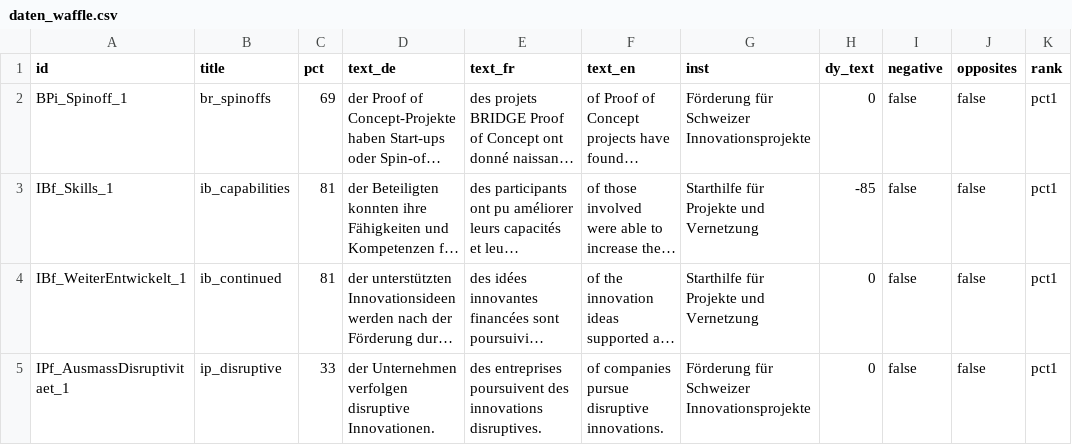
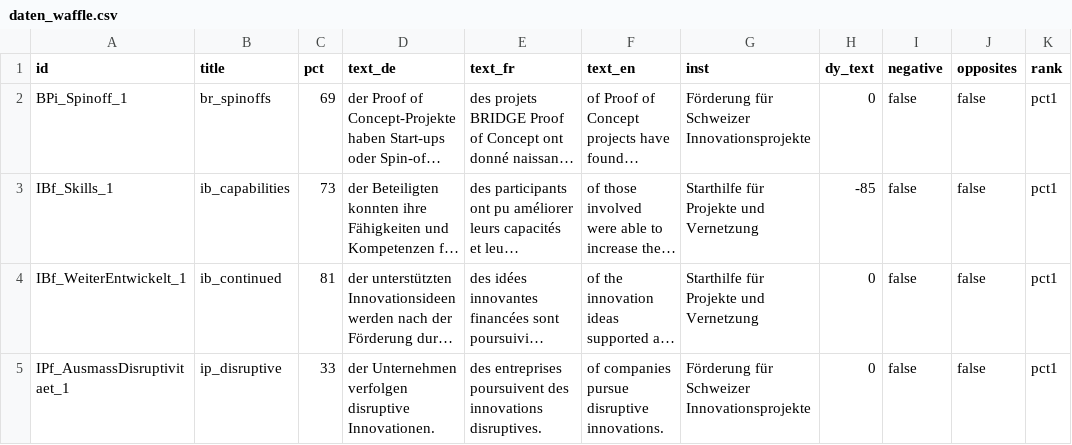
Before and after one commit to Innosuisse-Impact/impact-monitor-2026, a CSV file: src/data/daten_waffle.csv, drawn as a sheet; only a part is shown; long unchanged cells end in …; the diff names each change by its address in the sheet, - before the commit and + after, or states it on an @@ line.

Commit message:
IB reviewed

```diff
--- a/src/data/daten_waffle.csv
+++ b/src/data/daten_waffle.csv
-C3 (pct): 81
+C3 (pct): 73
```
